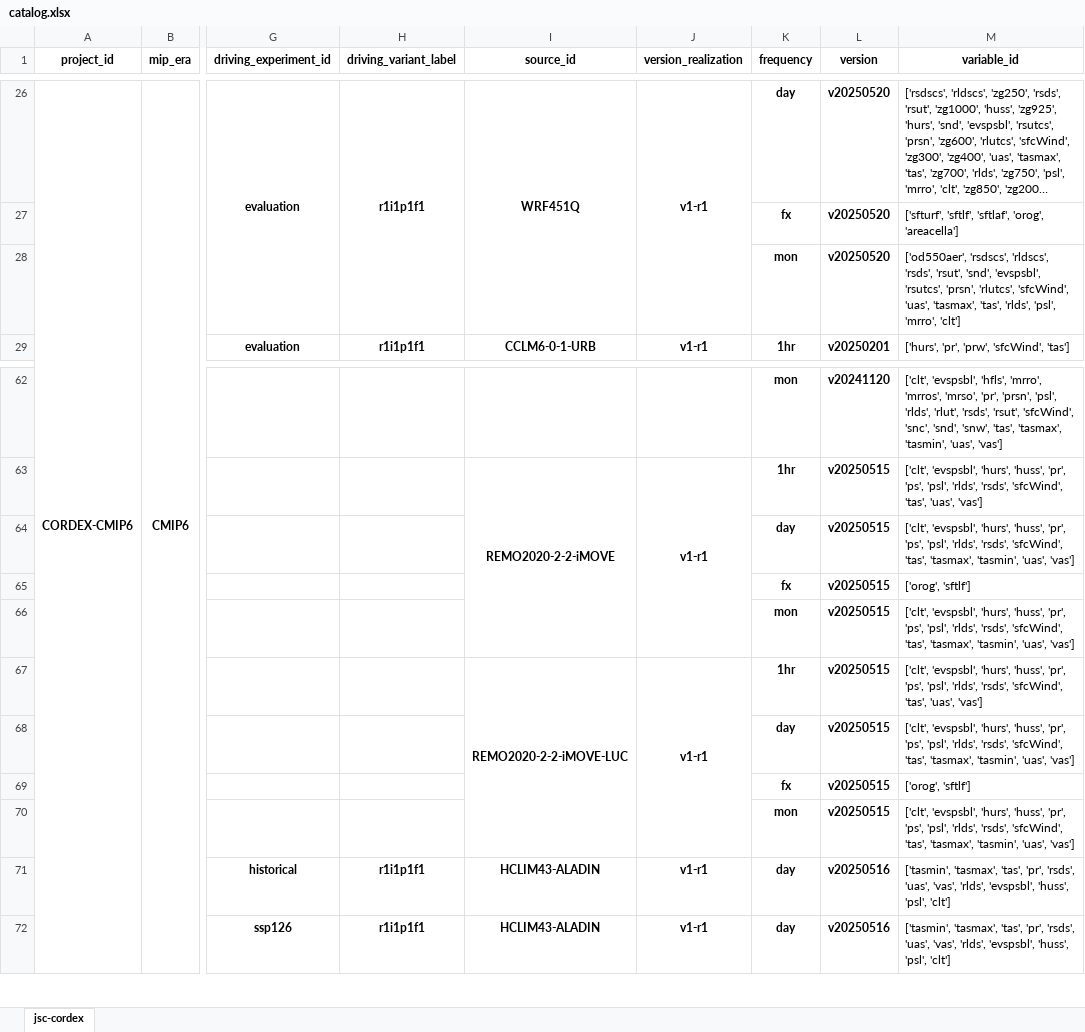
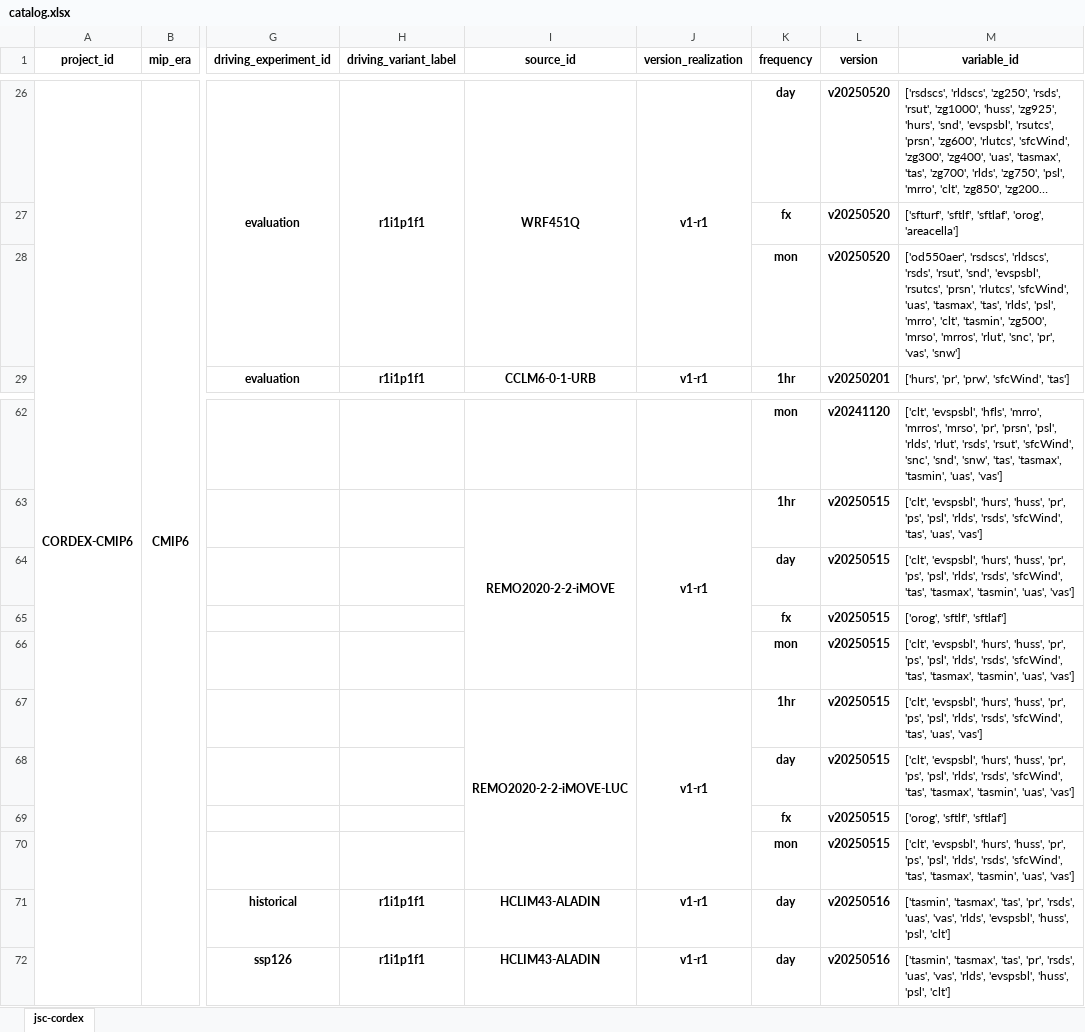
Before and after one commit to larsbuntemeyer/joint-evaluation, an Excel workbook: catalog.xlsx, sheet jsc-cordex, drawn as a sheet; only a part is shown, gaps mark what is left out; long unchanged cells end in …; values as stored, in another font and other column widths than the file's, no borders; the diff names each change by its address in the sheet, - before the commit and + after, or states it on an @@ line.

```diff
--- a/catalog.xlsx (sheet jsc-cordex)
+++ b/catalog.xlsx (sheet jsc-cordex)
-M28 (variable_id): …'psl', 'mrro', 'clt']
+M28 (variable_id): …'psl', 'mrro', 'clt', 'tasmin', 'zg500', 'mrso', 'mrros', 'rlut', 'snc', 'pr', 'vas', 'snw']
-M65 (variable_id): ['orog', 'sftlf']
+M65 (variable_id): ['orog', 'sftlf', 'sftlaf']
-M69 (variable_id): ['orog', 'sftlf']
+M69 (variable_id): ['orog', 'sftlf', 'sftlaf']
```
